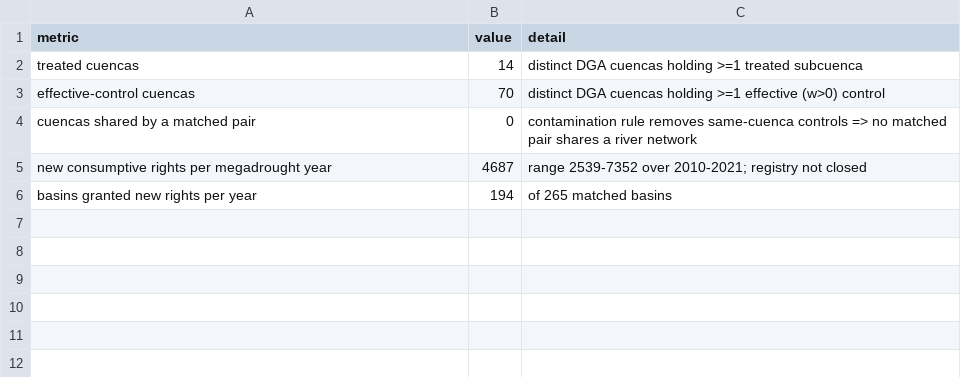
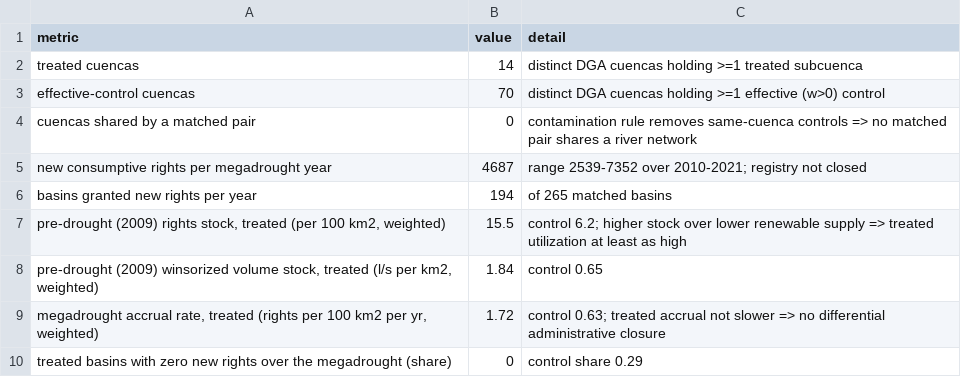
Before and after one commit to frzambra/dam_drought_effectiveness, a CSV file: results/tables/table_spillover_demand.csv, drawn as a sheet; the diff names each change by its address in the sheet, - before the commit and + after, or states it on an @@ line.

```diff
--- a/results/tables/table_spillover_demand.csv
+++ b/results/tables/table_spillover_demand.csv
+row 7: pre-drought (2009) rights stock, treated (per 100 km2, weighted) | 15.5 | control 6.2; higher stock over lower renewable supply => treated utilization at least as high
+row 8: pre-drought (2009) winsorized volume stock, treated (l/s per km2, weighted) | 1.84 | control 0.65
+row 9: megadrought accrual rate, treated (rights per 100 km2 per yr, weighted) | 1.72 | control 0.63; treated accrual not slower => no differential administrative closure
+row 10: treated basins with zero new rights over the megadrought (share) | 0 | control share 0.29
```
Also changed, not shown: results/tables/table_placebo_check.csv, results/tables/table_snow_placebo.csv, 30 other files.
